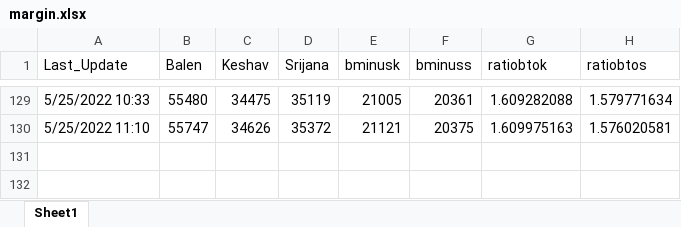
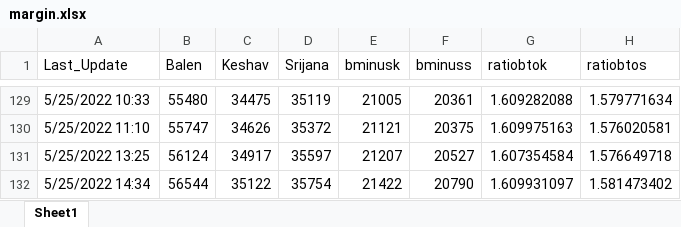
Before and after one commit to akashadhikari/balen_lead, an Excel workbook: margin.xlsx, sheet Sheet1, drawn as a sheet; only a part is shown, gaps mark what is left out; values as stored, in another font and other column widths than the file's, no borders; the diff names each change by its address in the sheet, - before the commit and + after, or states it on an @@ line.

Commit message:
add data

```diff
--- a/margin.xlsx (sheet Sheet1)
+++ b/margin.xlsx (sheet Sheet1)
+row 131: 5/25/2022 13:25 | 56124 | 34917 | 35597 | 21207 | 20527 | 1.607354584 | 1.576649718
+row 132: 5/25/2022 14:34 | 56544 | 35122 | 35754 | 21422 | 20790 | 1.609931097 | 1.581473402
```
Also changed, not shown: 4 other files.
